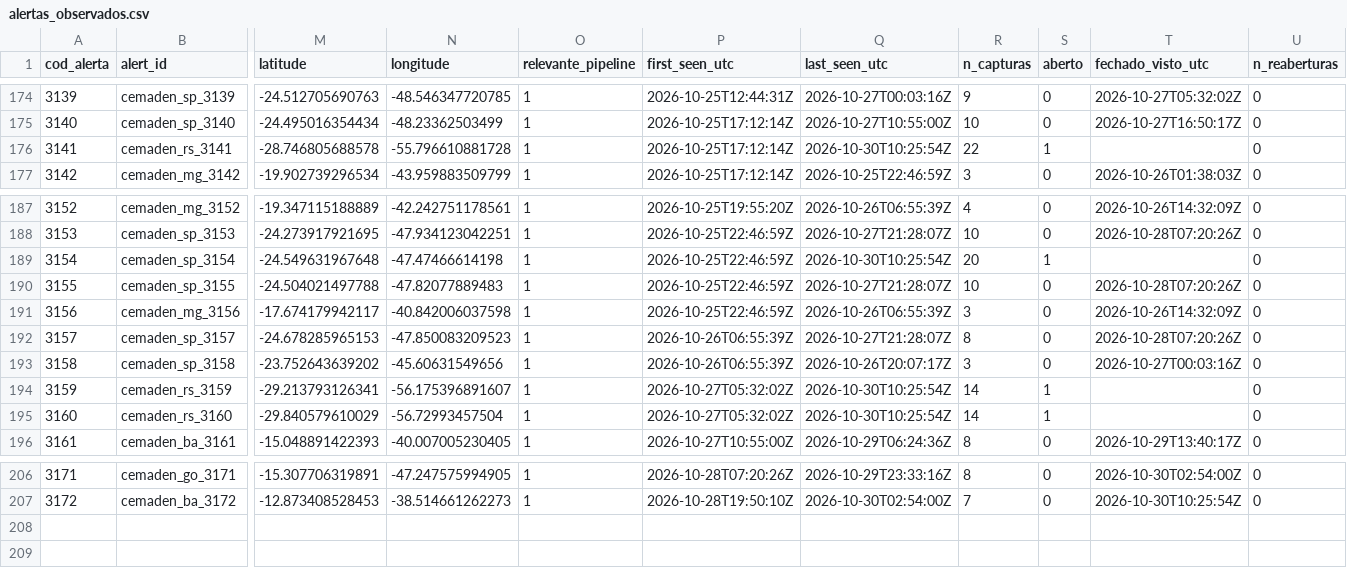
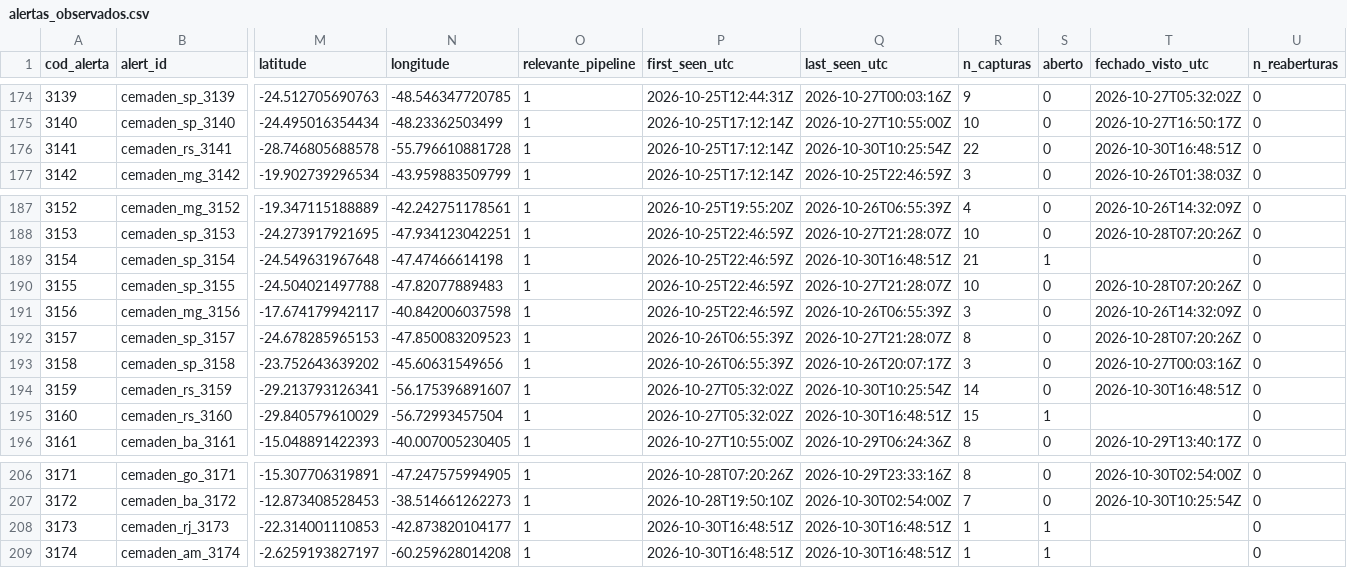
Before and after one commit to alvarocoutinho/crisis-dashboard, a CSV file: data/cemaden/alertas_observados.csv, drawn as a sheet; only a part is shown, gaps mark what is left out; rows hold the shown columns only; the diff names each change by its address in the sheet, - before the commit and + after, or states it on an @@ line.

```diff
--- a/data/cemaden/alertas_observados.csv
+++ b/data/cemaden/alertas_observados.csv
-S176 (aberto): 1
+S176 (aberto): 0
-T176 (fechado_visto_utc): (empty)
+T176 (fechado_visto_utc): 2026-10-30T16:48:51Z
-Q189 (last_seen_utc): 2026-10-30T10:25:54Z
+Q189 (last_seen_utc): 2026-10-30T16:48:51Z
-R189 (n_capturas): 20
+R189 (n_capturas): 21
-S194 (aberto): 1
+S194 (aberto): 0
-T194 (fechado_visto_utc): (empty)
+T194 (fechado_visto_utc): 2026-10-30T16:48:51Z
-Q195 (last_seen_utc): 2026-10-30T10:25:54Z
+Q195 (last_seen_utc): 2026-10-30T16:48:51Z
-R195 (n_capturas): 14
+R195 (n_capturas): 15
+row 208: 3173 | cemaden_rj_3173 | -22.314001110853 | -42.873820104177 | 1 | 2026-10-30T16:48:51Z | 2026-10-30T16:48:51Z | 1 | 1 |  | 0
+row 209: 3174 | cemaden_am_3174 | -2.6259193827197 | -60.259628014208 | 1 | 2026-10-30T16:48:51Z | 2026-10-30T16:48:51Z | 1 | 1 |  | 0
```
Also changed, not shown: data/cemaden/capturas.csv, 1 other file.
